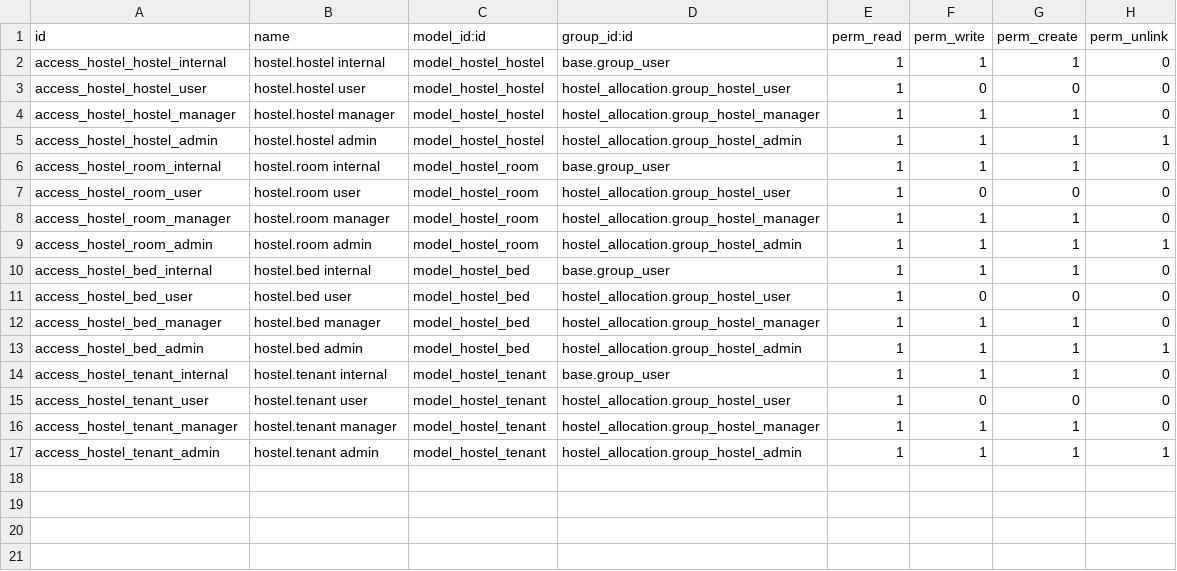
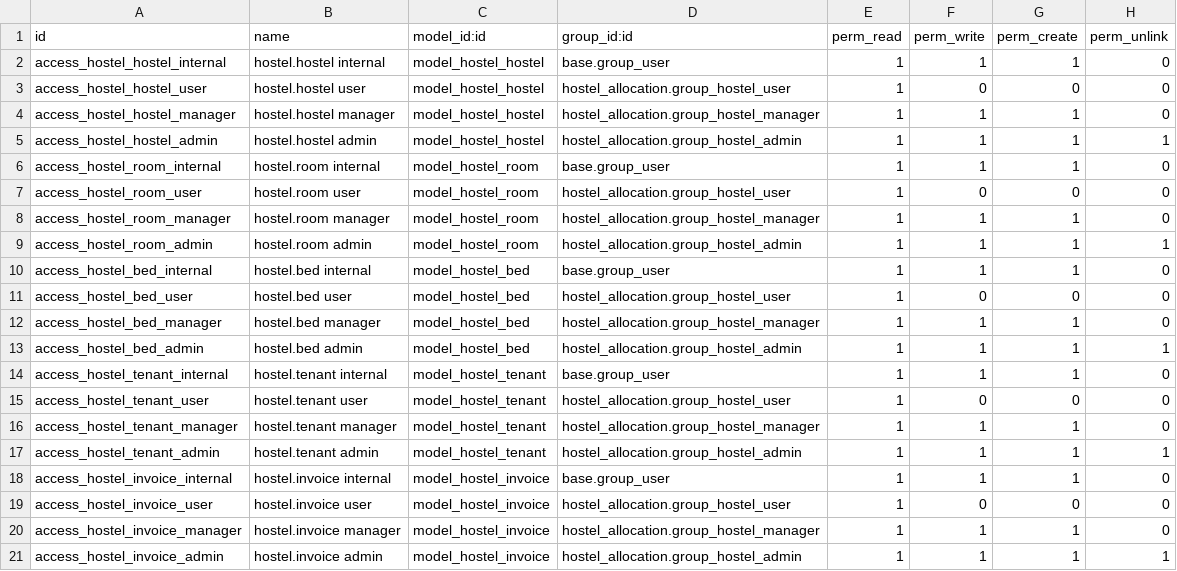
Before and after one commit to anjanasathian/odoo18-hostel-pg-allocation, a CSV file: security/ir.model.access.csv, drawn as a sheet; the diff names each change by its address in the sheet, - before the commit and + after, or states it on an @@ line.

Commit message:
[ADD] Implement hostel.invoice model, views, and sequences; update menu and access rights

```diff
--- a/security/ir.model.access.csv
+++ b/security/ir.model.access.csv
+row 18: access_hostel_invoice_internal | hostel.invoice internal | model_hostel_invoice | base.group_user | 1 | 1 | 1 | 0
+row 19: access_hostel_invoice_user | hostel.invoice user | model_hostel_invoice | hostel_allocation.group_hostel_user | 1 | 0 | 0 | 0
+row 20: access_hostel_invoice_manager | hostel.invoice manager | model_hostel_invoice | hostel_allocation.group_hostel_manager | 1 | 1 | 1 | 0
+row 21: access_hostel_invoice_admin | hostel.invoice admin | model_hostel_invoice | hostel_allocation.group_hostel_admin | 1 | 1 | 1 | 1
```
Also changed, not shown: 8 other files.
